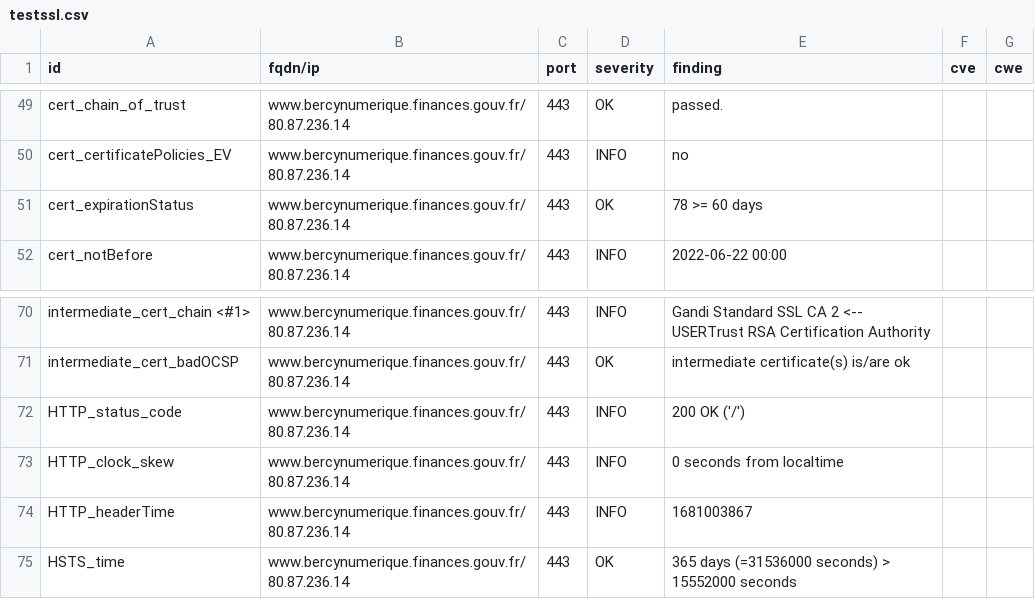
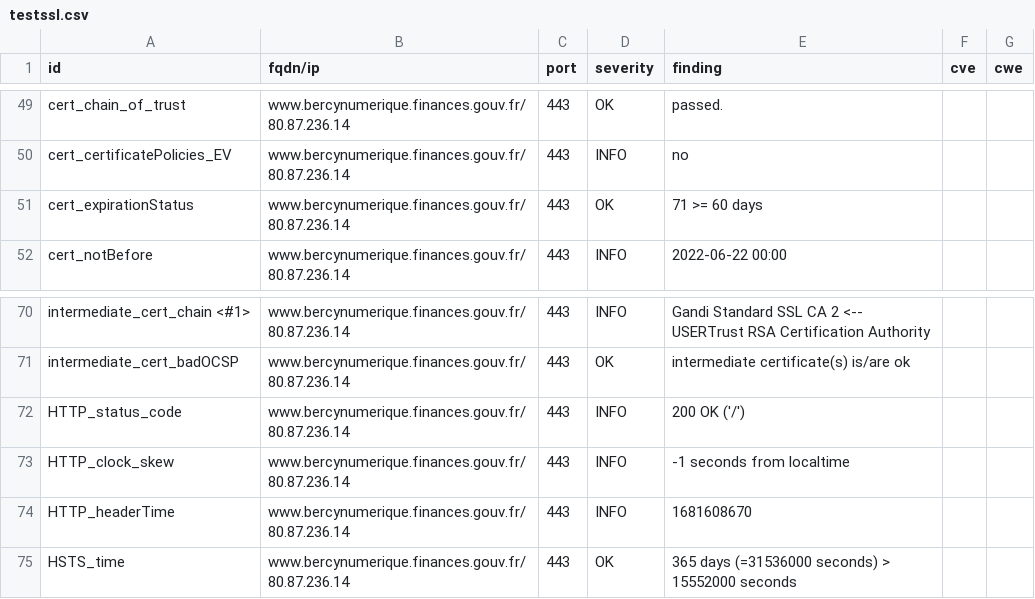
Before and after one commit to bmatge/dashlord, a CSV file: results/aHR0cHM6Ly93d3cuYmVyY3ludW1lcmlxdWUuZmluYW5jZXMuZ291di5mci8=/testssl.csv, drawn as a sheet; only a part is shown, gaps mark what is left out.

```diff
--- a/results/aHR0cHM6Ly93d3cuYmVyY3ludW1lcmlxdWUuZmluYW5jZXMuZ291di5mci8=/testssl.csv
+++ b/results/aHR0cHM6Ly93d3cuYmVyY3ludW1lcmlxdWUuZmluYW5jZXMuZ291di5mci8=/testssl.csv
@@ -50,3 +50,3 @@
 "cert_certificatePolicies_EV","www.bercynumerique.finances.gouv.fr/80.87.236.14","443","INFO","no","",""
-"cert_expirationStatus","www.bercynumerique.finances.gouv.fr/80.87.236.14","443","OK","78 >= 60 days","",""
+"cert_expirationStatus","www.bercynumerique.finances.gouv.fr/80.87.236.14","443","OK","71 >= 60 days","",""
 "cert_notBefore","www.bercynumerique.finances.gouv.fr/80.87.236.14","443","INFO","2022-06-22 00:00","",""
@@ -72,4 +72,4 @@
 "HTTP_status_code","www.bercynumerique.finances.gouv.fr/80.87.236.14","443","INFO","200 OK ('/')","",""
-"HTTP_clock_skew","www.bercynumerique.finances.gouv.fr/80.87.236.14","443","INFO","0 seconds from localtime","",""
-"HTTP_headerTime","www.bercynumerique.finances.gouv.fr/80.87.236.14","443","INFO","1681003867","",""
+"HTTP_clock_skew","www.bercynumerique.finances.gouv.fr/80.87.236.14","443","INFO","-1 seconds from localtime","",""
+"HTTP_headerTime","www.bercynumerique.finances.gouv.fr/80.87.236.14","443","INFO","1681608670","",""
 "HSTS_time","www.bercynumerique.finances.gouv.fr/80.87.236.14","443","OK","365 days (=31536000 seconds) > 15552000 seconds","",""
```
Also changed, not shown: 14 other files.
